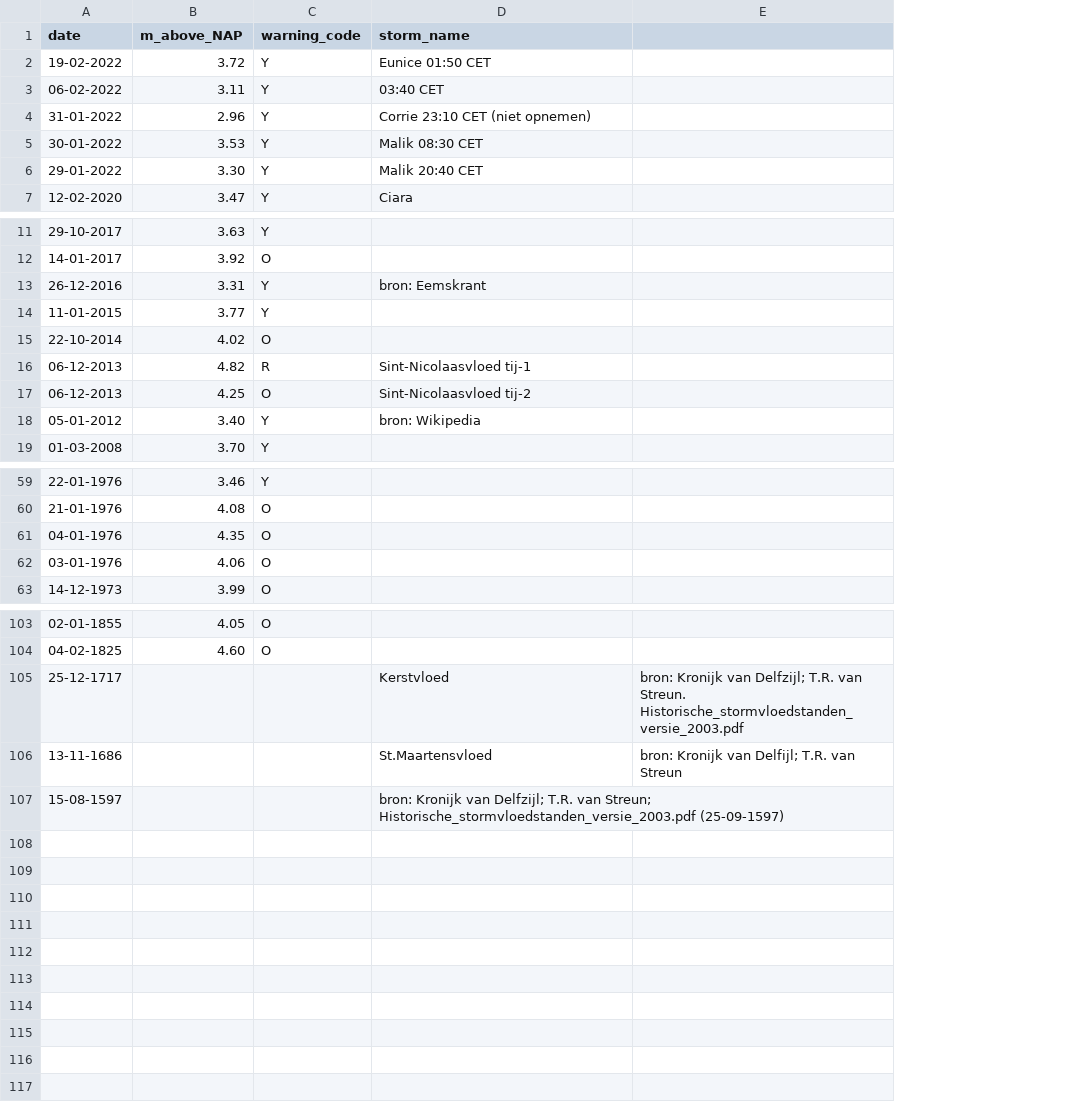
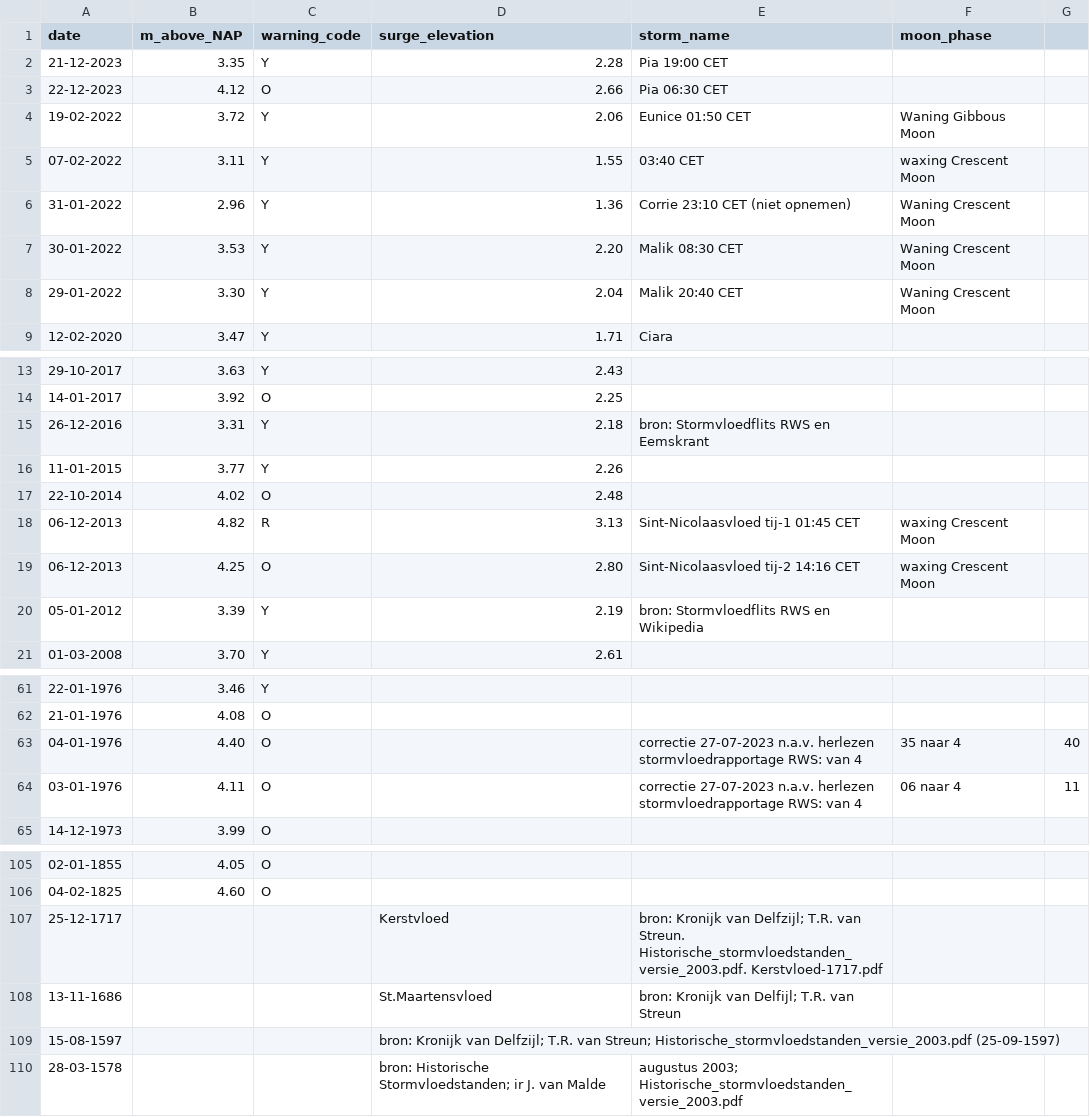
Before and after one commit to HodaAtWork/DS-miniatures, a CSV file: Python/data/storm-tides-Delfzijl-NL.csv, drawn as a sheet; only a part is shown, gaps mark what is left out; removed rows and columns are numbered as before the commit, all else as after; the diff covers the shown part only; the diff names each change by its address in the sheet, - before the commit and + after, or states it on an @@ line.

Commit message:
added storm Pia and corrected RWS url

```diff
--- a/Python/data/storm-tides-Delfzijl-NL.csv
+++ b/Python/data/storm-tides-Delfzijl-NL.csv
+column D (surge_elevation), rows 4-9: 2.06 | 1.55 | 1.36 | 2.20 | 2.04 | 1.71; rows 13-21: 2.43 | 2.25 | 2.18 | 2.26 | 2.48 | 3.13 | 2.80 | 2.19 | 2.61; rows 107-109: Kerstvloed | St.Maartensvloed | bron: Kronijk van Delfzijl; T.R. van Streun; Historische_stormvloedstanden_versie_2003.pdf (25-09-1597)
-column E, rows 105-106: bron: Kronijk van Delfzijl; T.R. van Streun. Historische_stormvloedstanden_versie_2003.pdf | bron: Kronijk van Delfijl; T.R. van Streun
+column F (moon_phase), rows 4-8: Waning Gibbous Moon | waxing Crescent Moon | Waning Crescent Moon | Waning Crescent Moon | Waning Crescent Moon; rows 18-19: waxing Crescent Moon | waxing Crescent Moon; rows 63-64: 35 naar 4 | 06 naar 4
+column G, rows 63-64: 40 | 11
+row 2: 21-12-2023 | 3.35 | Y | 2.28 | Pia 19:00 CET
+row 3: 22-12-2023 | 4.12 | O | 2.66 | Pia 06:30 CET
-A5 (date): 06-02-2022
+A5 (date): 07-02-2022
-E15 (storm_name): bron: Eemskrant
+E15 (storm_name): bron: Stormvloedflits RWS en Eemskrant
-E18 (storm_name): Sint-Nicolaasvloed tij-1
+E18 (storm_name): Sint-Nicolaasvloed tij-1 01:45 CET
-E19 (storm_name): Sint-Nicolaasvloed tij-2
+E19 (storm_name): Sint-Nicolaasvloed tij-2 14:16 CET
-B20 (m_above_NAP): 3.40
+B20 (m_above_NAP): 3.39
-E20 (storm_name): bron: Wikipedia
+E20 (storm_name): bron: Stormvloedflits RWS en Wikipedia
-B63 (m_above_NAP): 4.35
+B63 (m_above_NAP): 4.40
-E63:E64 (storm_name): (empty)
+E63:E64 (storm_name): correctie 27-07-2023 n.a.v. herlezen stormvloedrapportage RWS: van 4
-B64 (m_above_NAP): 4.06
+B64 (m_above_NAP): 4.11
-E107 (storm_name): Kerstvloed
+E107 (storm_name): bron: Kronijk van Delfzijl; T.R. van Streun. Historische_stormvloedstanden_versie_2003.pdf. Kerstvloed-1717.pdf
-E108 (storm_name): St.Maartensvloed
+E108 (storm_name): bron: Kronijk van Delfijl; T.R. van Streun
-E109 (storm_name): bron: Kronijk van Delfzijl; T.R. van Streun; Historische_stormvloedstanden_versie_2003.pdf (25-09-1597)
+E109 (storm_name): (empty)
+row 110: 28-03-1578 |  |  | bron: Historische Stormvloedstanden; ir J. van Malde | augustus 2003; Historische_stormvloedstanden_versie_2003.pdf
```
Also changed, not shown: 14 edited cells elsewhere in this file, 1 other file.
